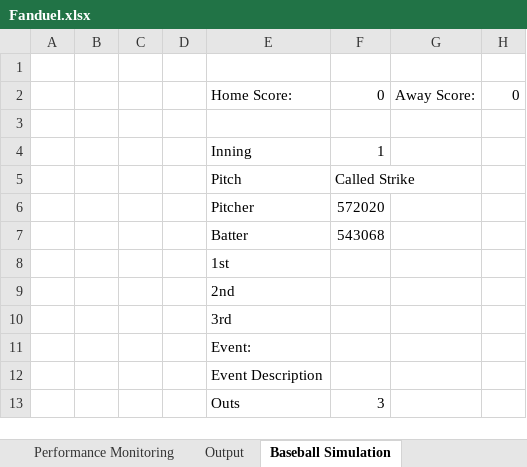
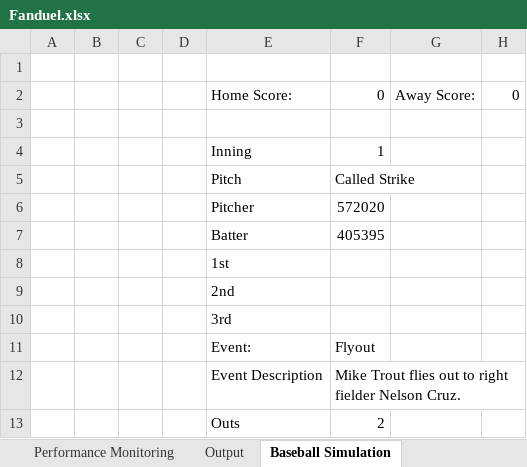
Before and after one commit to cole-maclean/fanduel, an Excel workbook: Fanduel.xlsx, sheet Baseball Simulation, drawn as a sheet; values as stored, in another font and other column widths than the file's, no borders; the diff names each change by its address in the sheet, - before the commit and + after, or states it on an @@ line.

```diff
--- a/Fanduel.xlsx (sheet Baseball Simulation)
+++ b/Fanduel.xlsx (sheet Baseball Simulation)
-F7: 543068
+F7: 405395
-F11: (empty)
+F11: Flyout
-F12: (empty)
+F12: Mike Trout flies out to right fielder Nelson Cruz.
-F13: 3
+F13: 2
```
Also changed, not shown: charts or pictures, 3 other files.
